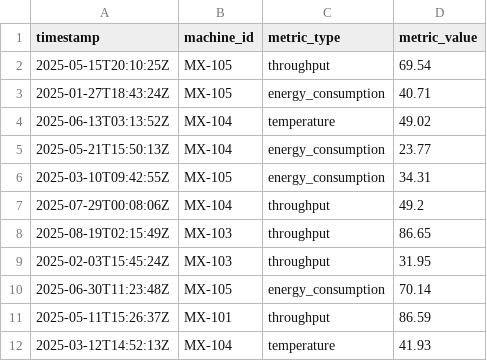
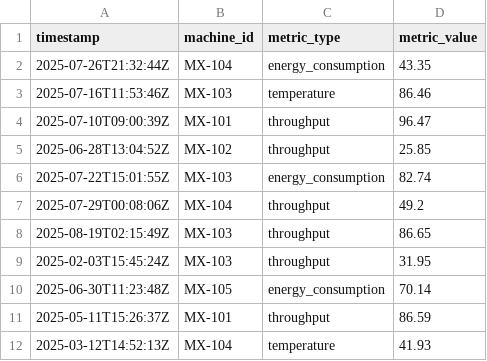
Before and after one commit to eavarady/momac-sdm-dashboard, a CSV file: data/machine_metrics.csv, drawn as a sheet; only a part is shown.

Commit message:
feat(progress/app): implement run-based production targets and progress tracking
refactor(generate_mock_data): Added run-based production targets to schema and regenerated the mock data.

```diff
--- a/data/machine_metrics.csv
+++ b/data/machine_metrics.csv
@@ -1,7 +1,7 @@
 timestamp,machine_id,metric_type,metric_value
-2025-05-15T20:10:25Z,MX-105,throughput,69.54
-2025-01-27T18:43:24Z,MX-105,energy_consumption,40.71
-2025-06-13T03:13:52Z,MX-104,temperature,49.02
-2025-05-21T15:50:13Z,MX-104,energy_consumption,23.77
-2025-03-10T09:42:55Z,MX-105,energy_consumption,34.31
+2025-07-26T21:32:44Z,MX-104,energy_consumption,43.35
+2025-07-16T11:53:46Z,MX-103,temperature,86.46
+2025-07-10T09:00:39Z,MX-101,throughput,96.47
+2025-06-28T13:04:52Z,MX-102,throughput,25.85
+2025-07-22T15:01:55Z,MX-103,energy_consumption,82.74
 2025-07-29T00:08:06Z,MX-104,throughput,49.2
```
Also changed, not shown: 6 other files.
